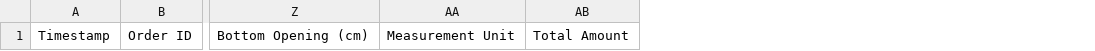
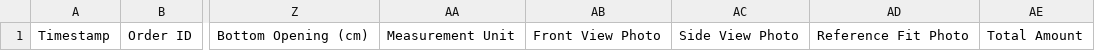
Before and after one commit to yashproject879-spec/yash-project-with-backend-1.0, a CSV file: backend/sheet_headers.csv, drawn as a sheet; only a part is shown, gaps mark what is left out; the diff names each change by its address in the sheet, - before the commit and + after, or states it on an @@ line.

```diff
--- a/backend/sheet_headers.csv
+++ b/backend/sheet_headers.csv
+column AB, row 1: Front View Photo
+column AC, row 1: Side View Photo
+column AD, row 1: Reference Fit Photo
```
